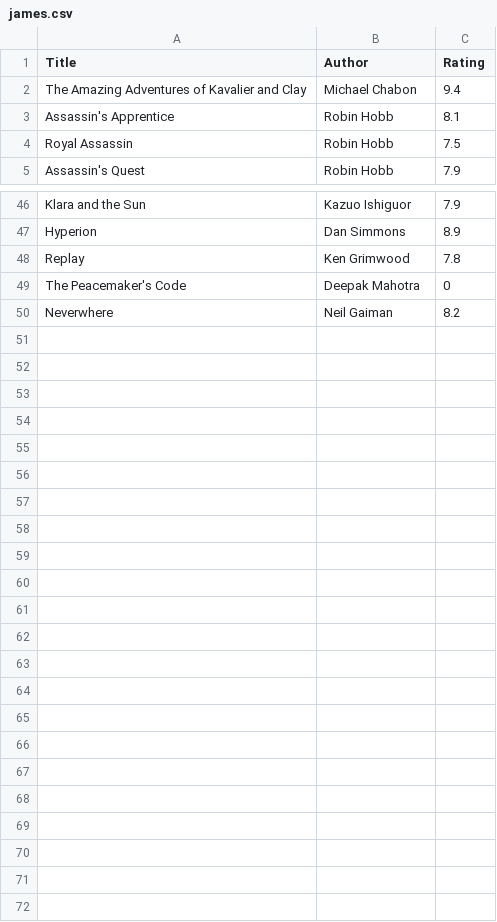
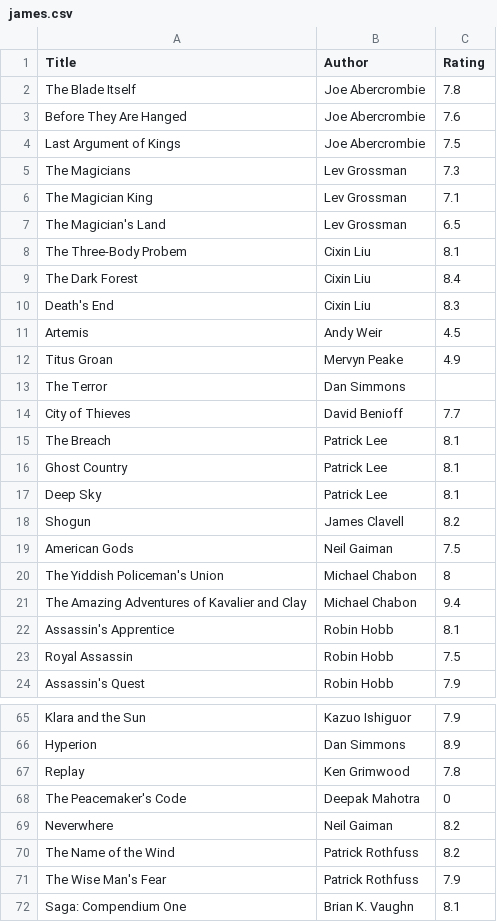
Before and after one commit to treeofthought/jlppbc, a CSV file: data/ratings/james.csv, drawn as a sheet; only a part is shown, gaps mark what is left out; the diff covers the shown part only; the diff names each change by its address in the sheet, - before the commit and + after, or states it on an @@ line.

Commit message:
james all

```diff
--- a/data/ratings/james.csv
+++ b/data/ratings/james.csv
+row 2: The Blade Itself | Joe Abercrombie | 7.8
+row 3: Before They Are Hanged | Joe Abercrombie | 7.6
+row 4: Last Argument of Kings | Joe Abercrombie | 7.5
+row 5: The Magicians | Lev Grossman | 7.3
+row 6: The Magician King | Lev Grossman | 7.1
+row 7: The Magician's Land | Lev Grossman | 6.5
+row 8: The Three-Body Probem | Cixin Liu | 8.1
+row 9: The Dark Forest | Cixin Liu | 8.4
+row 10: Death's End | Cixin Liu | 8.3
+row 11: Artemis | Andy Weir | 4.5
+row 12: Titus Groan | Mervyn Peake | 4.9
+row 13: The Terror | Dan Simmons
+row 14: City of Thieves | David Benioff | 7.7
+row 15: The Breach | Patrick Lee | 8.1
+row 16: Ghost Country | Patrick Lee | 8.1
+row 17: Deep Sky | Patrick Lee | 8.1
+row 18: Shogun | James Clavell | 8.2
+row 19: American Gods | Neil Gaiman | 7.5
+row 20: The Yiddish Policeman's Union | Michael Chabon | 8
+row 70: The Name of the Wind | Patrick Rothfuss | 8.2
+row 71: The Wise Man's Fear | Patrick Rothfuss | 7.9
+row 72: Saga: Compendium One | Brian K. Vaughn | 8.1
```
Also changed, not shown: 4 edited cells elsewhere in this file, data/ratings.csv, 2 other files.
